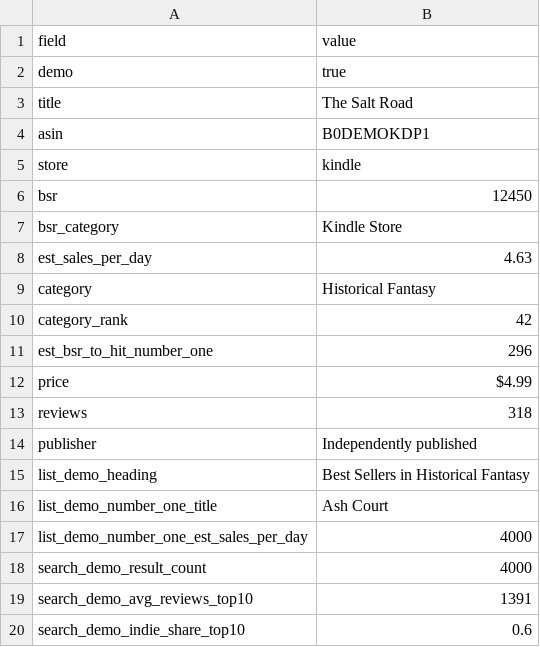
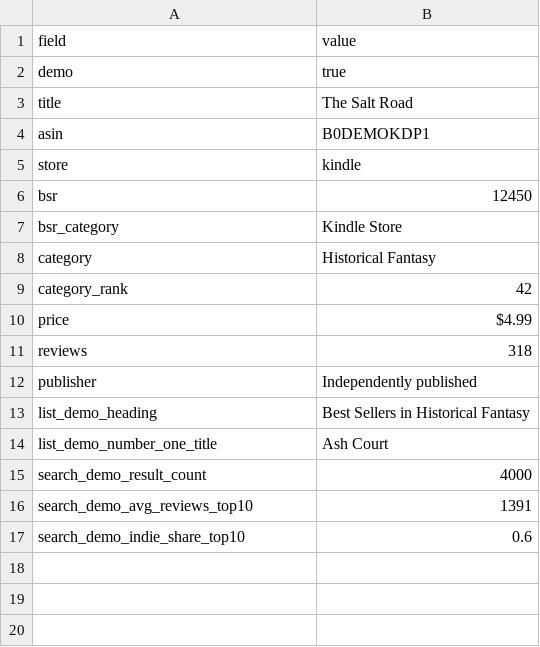
Before and after one commit to USTechAutomations/usta-paid-surfaces, a CSV file: families/kdp-lens/sample.csv, drawn as a sheet.

```diff
--- a/families/kdp-lens/sample.csv
+++ b/families/kdp-lens/sample.csv
@@ -7,6 +7,4 @@ bsr,12450
 bsr_category,Kindle Store
-est_sales_per_day,4.63
 category,Historical Fantasy
 category_rank,42
-est_bsr_to_hit_number_one,296
 price,$4.99
@@ -16,3 +14,2 @@ list_demo_heading,Best Sellers in Historical Fantasy
 list_demo_number_one_title,Ash Court
-list_demo_number_one_est_sales_per_day,4000
 search_demo_result_count,4000
```
Also changed, not shown: 26 other files.
